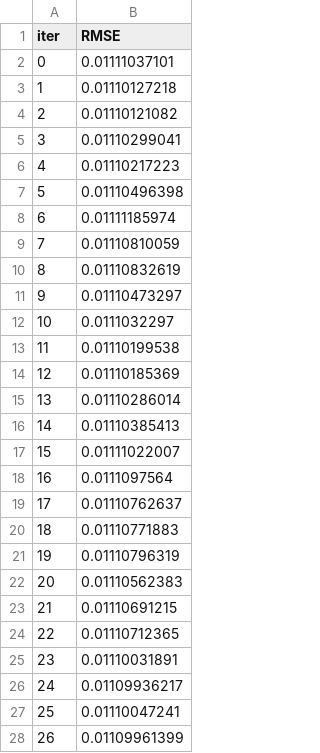
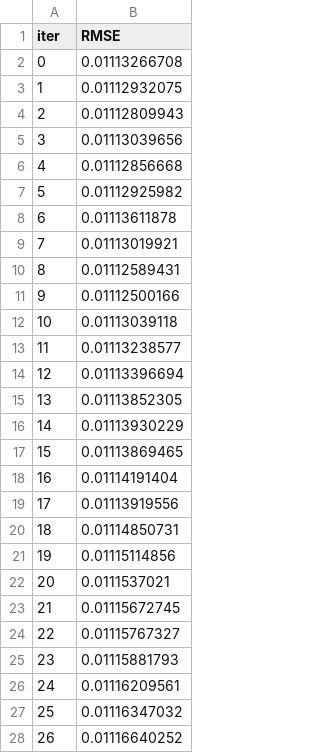
Before and after one commit to dorival42/hull-tactical-market-prediction, a TSV file: catboost_info/test_error.tsv, drawn as a sheet; only a part is shown; the diff covers the shown part only.

```diff
--- a/catboost_info/test_error.tsv
+++ b/catboost_info/test_error.tsv
@@ -1,28 +1,28 @@
 iter	RMSE
-0	0.01111037101
-1	0.01110127218
-2	0.01110121082
-3	0.01110299041
-4	0.01110217223
-5	0.01110496398
-6	0.01111185974
-7	0.01110810059
-8	0.01110832619
-9	0.01110473297
-10	0.0111032297
-11	0.01110199538
-12	0.01110185369
-13	0.01110286014
-14	0.01110385413
-15	0.01111022007
-16	0.0111097564
-17	0.01110762637
-18	0.01110771883
-19	0.01110796319
-20	0.01110562383
-21	0.01110691215
-22	0.01110712365
-23	0.01110031891
-24	0.01109936217
-25	0.01110047241
-26	0.01109961399
+0	0.01113266708
+1	0.01112932075
+2	0.01112809943
+3	0.01113039656
+4	0.01112856668
+5	0.01112925982
+6	0.01113611878
+7	0.01113019921
+8	0.01112589431
+9	0.01112500166
+10	0.01113039118
+11	0.01113238577
+12	0.01113396694
+13	0.01113852305
+14	0.01113930229
+15	0.01113869465
+16	0.01114191404
+17	0.01113919556
+18	0.01114850731
+19	0.01115114856
+20	0.0111537021
+21	0.01115672745
+22	0.01115767327
+23	0.01115881793
+24	0.01116209561
+25	0.01116347032
+26	0.01116640252
```
Also changed, not shown: 15 removed rows and 33 edited cells elsewhere in this file, catboost_info/learn_error.tsv, catboost_info/time_left.tsv, 14 other files.
